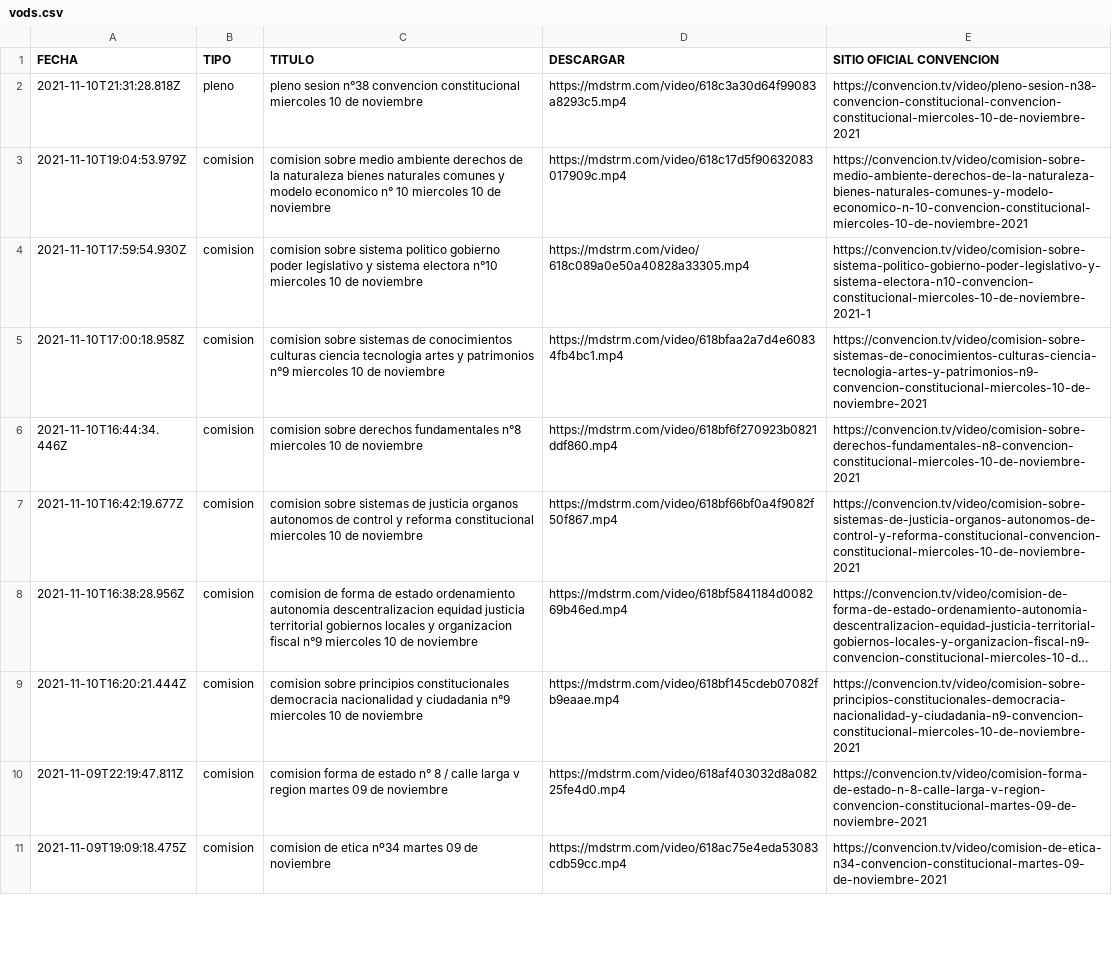
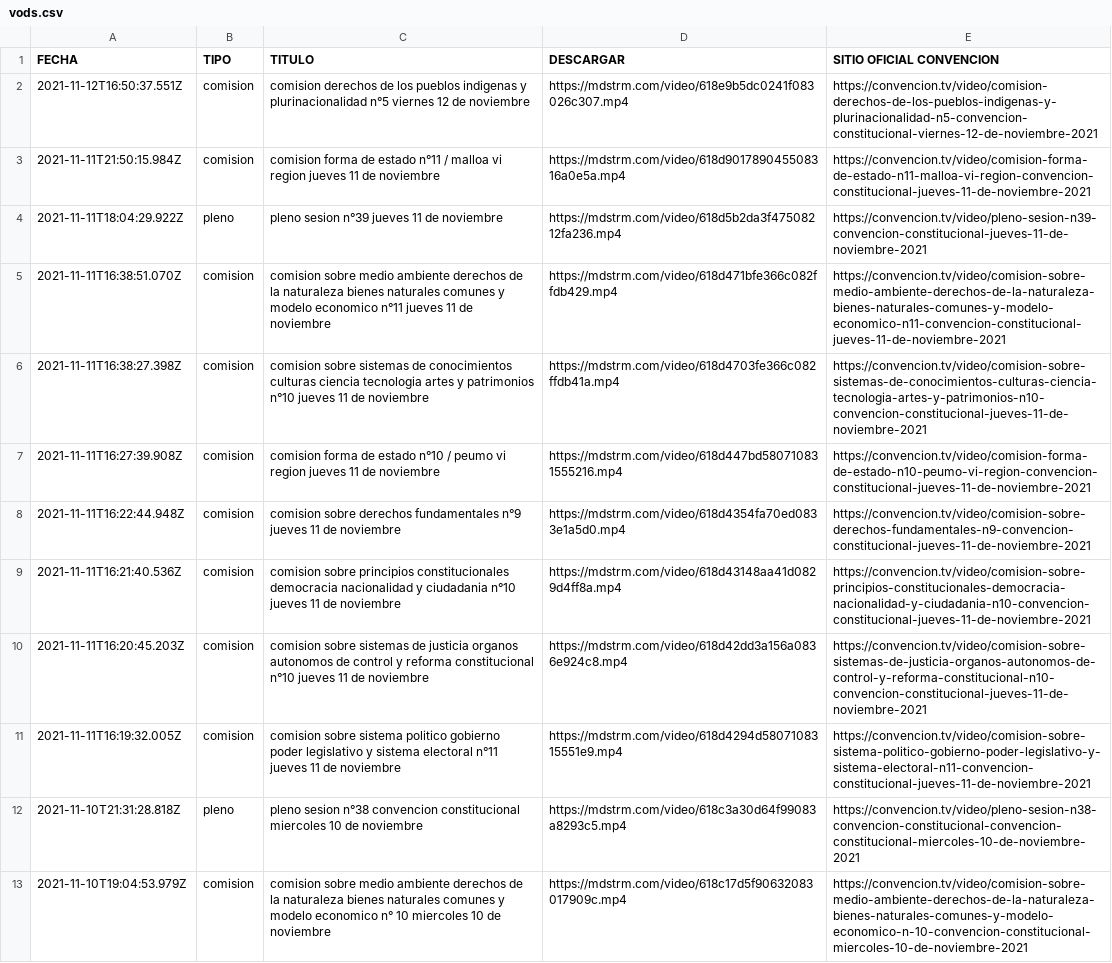
Before and after one commit to marcosins/convencion-vods, a CSV file: videos/vods.csv, drawn as a sheet; only a part is shown; the shorter side is filled out with more unchanged rows; long unchanged cells end in ….

Commit message:
🍱 Actualiza videos de comisiones

```diff
--- a/videos/vods.csv
+++ b/videos/vods.csv
@@ -1,2 +1,12 @@
 FECHA,TIPO,TITULO,DESCARGAR,SITIO OFICIAL CONVENCION
+2021-11-12T16:50:37.551Z,comision,comision derechos de los pueblos indigenas y plurinacionalidad n°5 viernes 12 de noviembre,https://mdstrm.com/video/618e9b5dc0241f083026c307.mp4,https://convencion.tv/video/comision-derechos-de-los-pueblos-indigenas-y-plurinacionalidad-n5-convencion-constitucional-viernes-12-de-noviembre-2021
+2021-11-11T21:50:15.984Z,comision,comision forma de estado n°11 / malloa vi region jueves 11 de noviembre,https://mdstrm.com/video/618d901789045508316a0e5a.mp4,https://convencion.tv/video/comision-forma-de-estado-n11-malloa-vi-region-convencion-constitucional-jueves-11-de-noviembre-2021
+2021-11-11T18:04:29.922Z,pleno,pleno sesion n°39 jueves 11 de noviembre,https://mdstrm.com/video/618d5b2da3f47508212fa236.mp4,https://convencion.tv/video/pleno-sesion-n39-convencion-constitucional-jueves-11-de-noviembre-2021
+2021-11-11T16:38:51.070Z,comision,comision sobre medio ambiente derechos de la naturaleza bienes naturales comunes y modelo economico n°11 jueves 11 de noviembre,https://mdstrm.com/video/618d471bfe366c082ffdb429.mp4,https://convencion.tv/video/comision-sobre-medio-ambiente-derechos-de-la-naturaleza-bienes-naturales-comunes-y-modelo-economico-n11-convencion-constitucional-jueves-11-de-noviembre-2021
+2021-11-11T16:38:27.398Z,comision,comision sobre sistemas de conocimientos culturas ciencia tecnologia artes y patrimonios n°10 jueves 11 de noviembre,https://mdstrm.com/video/618d4703fe366c082ffdb41a.mp4,https://convencion.tv/video/comision-sobre-sistemas-de-conocimientos-culturas-ciencia-tecnologia-artes-y-patrimonios-n10-convencion-constitucional-jueves-11-de-noviembre-2021
+2021-11-11T16:27:39.908Z,comision,comision forma de estado n°10 / peumo vi region jueves 11 de noviembre,https://mdstrm.com/video/618d447bd580710831555216.mp4,https://convencion.tv/video/comision-forma-de-estado-n10-peumo-vi-region-convencion-constitucional-jueves-11-de-noviembre-2021
+2021-11-11T16:22:44.948Z,comision,comision sobre derechos fundamentales n°9 jueves 11 de noviembre,https://mdstrm.com/video/618d4354fa70ed0833e1a5d0.mp4,https://convencion.tv/video/comision-sobre-derechos-fundamentales-n9-convencion-constitucional-jueves-11-de-noviembre-2021
+2021-11-11T16:21:40.536Z,comision,comision sobre principios constitucionales democracia nacionalidad y ciudadania n°10 jueves 11 de noviembre,https://mdstrm.com/video/618d43148aa41d0829d4ff8a.mp4,https://convencion.tv/video/comision-sobre-principios-constitucionales-democracia-nacionalidad-y-ciudadania-n10-convencion-constitucional-jueves-11-de-noviembre-2021
+2021-11-11T16:20:45.203Z,comision,comision sobre sistemas de justicia organos autonomos de control y reforma constitucional n°10 jueves 11 de noviembre,https://mdstrm.com/video/618d42dd3a156a0836e924c8.mp4,https://convencion.tv/video/comision-sobre-sistemas-de-justicia-organos-autonomos-de-control-y-reforma-constitucional-n10-convencion-constitucional-jueves-11-de-noviembre-2021
+2021-11-11T16:19:32.005Z,comision,comision sobre sistema politico gobierno poder legislativo y sistema electoral n°11 jueves 11 de noviembre,https://mdstrm.com/video/618d4294d5807108315551e9.mp4,https://convencion.tv/video/comision-sobre-sistema-politico-gobierno-poder-legislativo-y-sistema-electoral-n11-convencion-constitucional-jueves-11-de-noviembre-2021
 2021-11-10T21:31:28.818Z,pleno,pleno sesion n°38 convencion constitucional miercoles 10 de noviembre,https://mdstrm.com/video/618c3a30d64f99083a8293c5.mp4,https://convencion.tv/video/pleno-sesion-n38-convencion-constitucional-convencion-constitucional-miercoles-10-de-noviembre-2021
```
Also changed, not shown: 1 other file.
